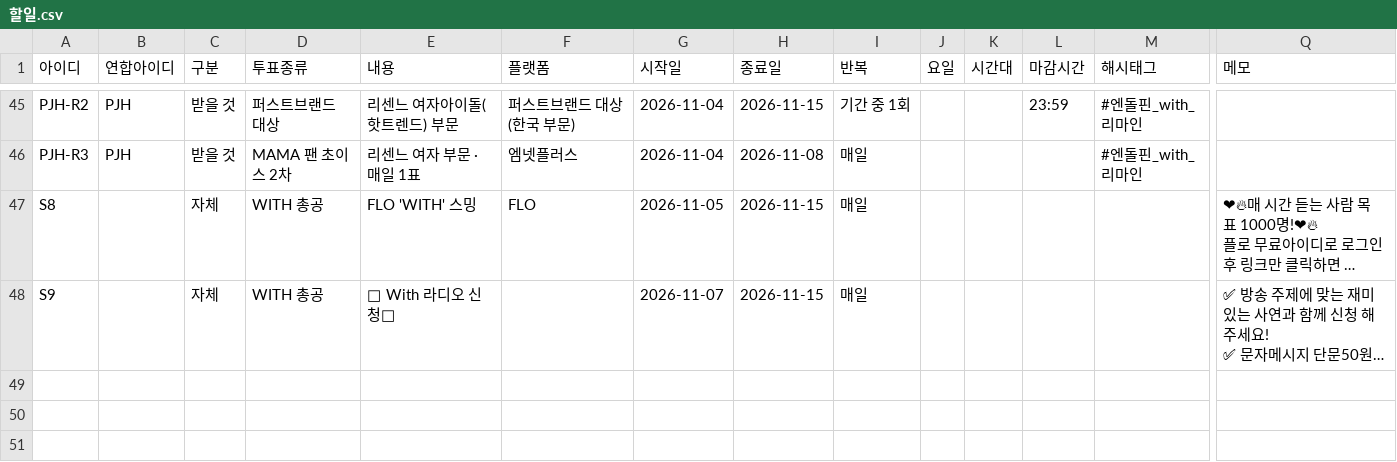
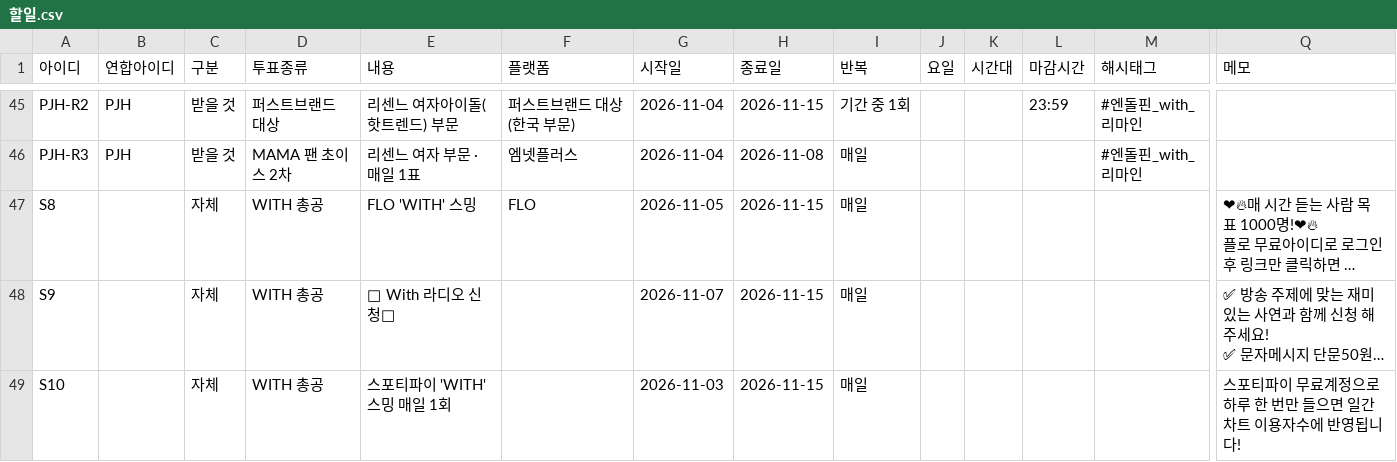
Before and after one commit to WONIWONIWONIWONI/todo, a CSV file: sheet-templates/할일.csv, drawn as a sheet; only a part is shown, gaps mark what is left out; long unchanged cells end in …; rows hold the shown columns only; the diff names each change by its address in the sheet, - before the commit and + after, or states it on an @@ line.

Commit message:
관리자: 할일.csv 추가 S10

```diff
--- a/sheet-templates/할일.csv
+++ b/sheet-templates/할일.csv
+row 49: S10 |  | 자체 | WITH 총공 | 스포티파이 'WITH' 스밍 매일 1회 |  | 2026-11-03 | 2026-11-15 | 매일 |  |  |  |  | 스포티파이 무료계정으로 하루 한 번만 들으면 일간차트 이용자수에 반영됩니다!
```
